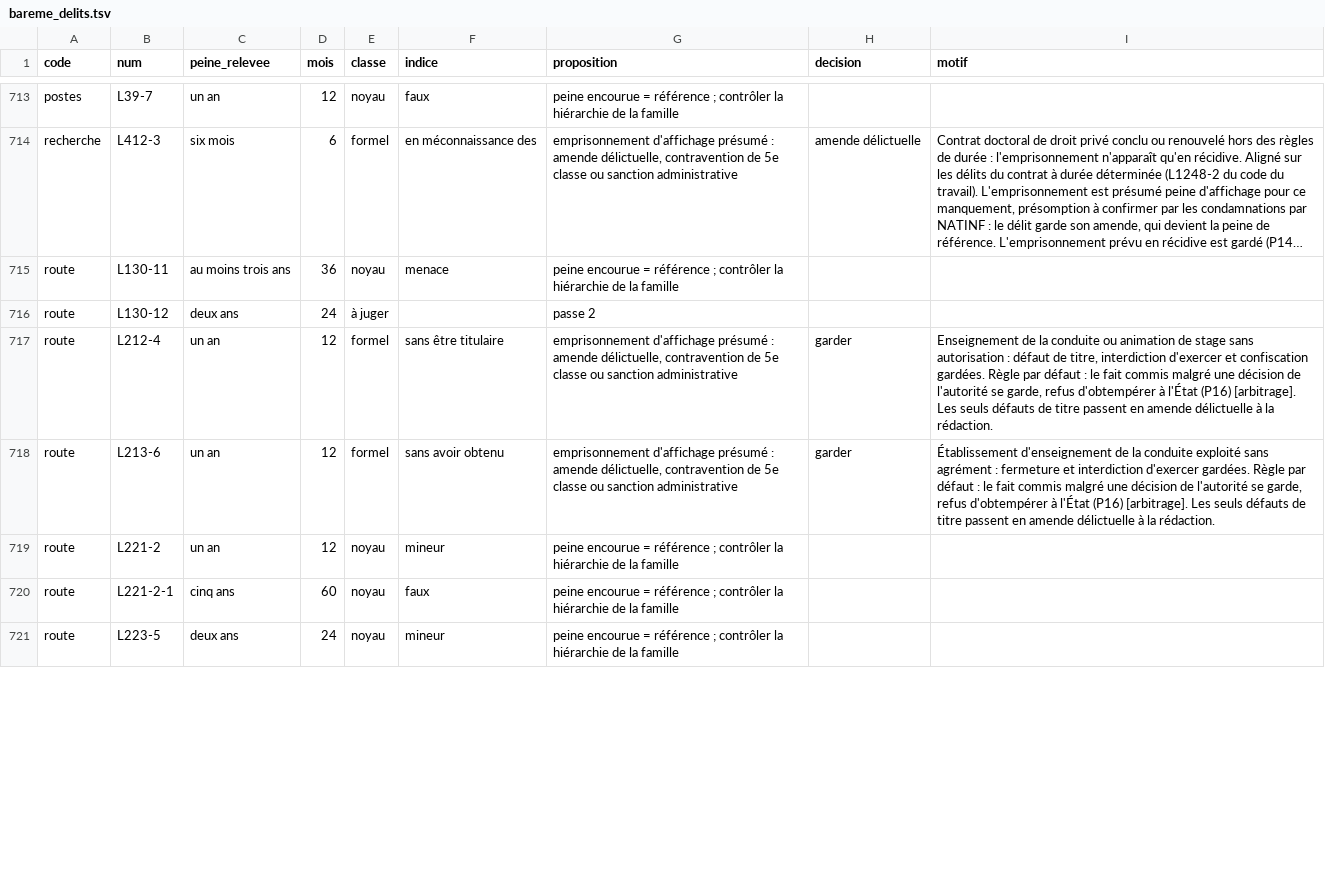
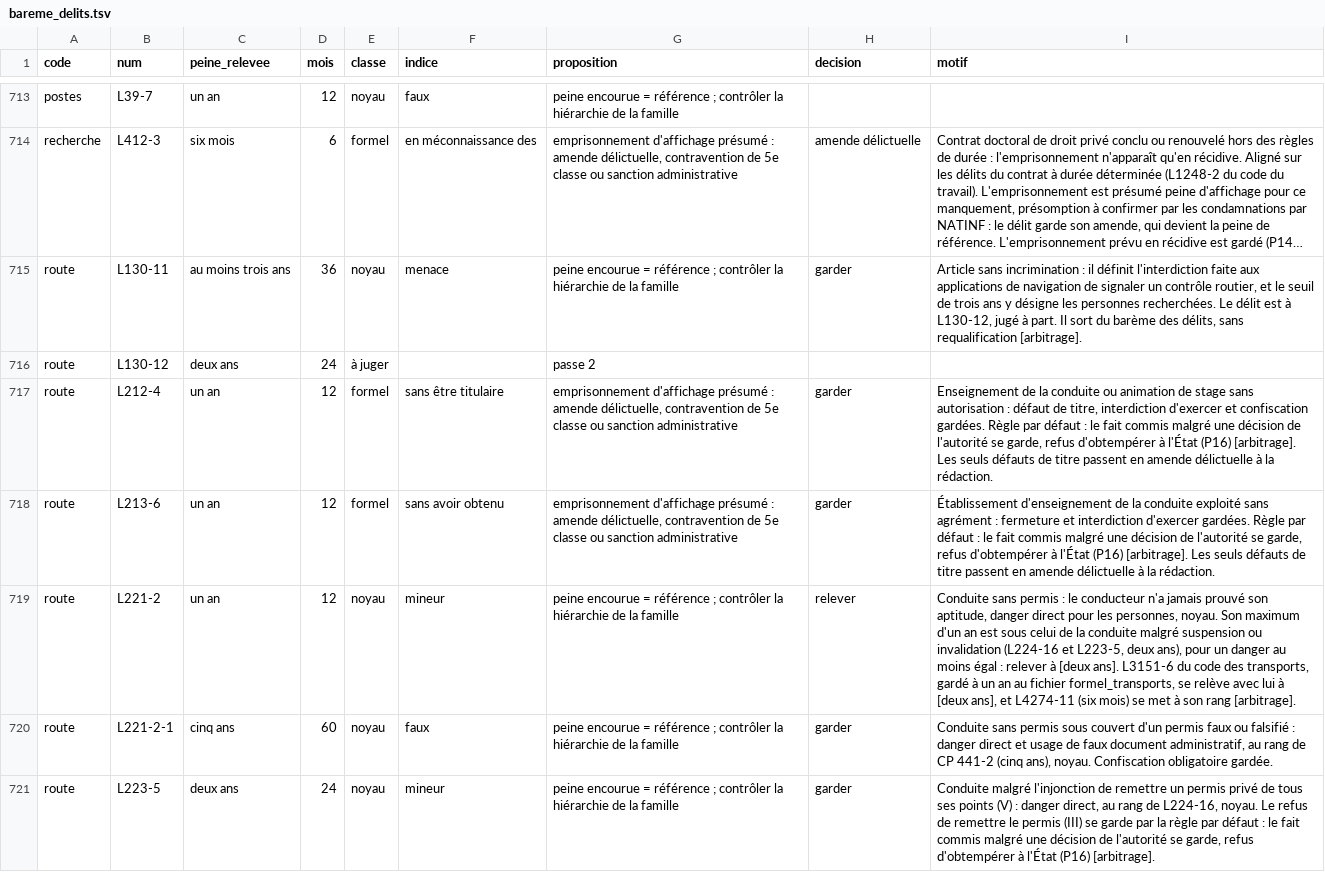
Before and after one commit to resolution-ib-dev/Resolution-2027, a TSV file: chantier/referentiels/bareme_delits.tsv, drawn as a sheet; only a part is shown, gaps mark what is left out; long unchanged cells end in …; the diff covers the shown part only; the diff names each change by its address in the sheet, - before the commit and + after, or states it on an @@ line.

```diff
--- a/chantier/referentiels/bareme_delits.tsv
+++ b/chantier/referentiels/bareme_delits.tsv
-H715 (decision): (empty)
+H715 (decision): garder
-I715 (motif): (empty)
+I715 (motif): Article sans incrimination : il définit l'interdiction faite aux applications de navigation de signaler un contrôle routier, et le seuil de trois ans y désigne les personnes recherchées. Le délit est à L130-12, jugé à part. Il sort du barème des délits, sans requalification [arbitrage].
-H719 (decision): (empty)
+H719 (decision): relever
-I719 (motif): (empty)
+I719 (motif): Conduite sans permis : le conducteur n'a jamais prouvé son aptitude, danger direct pour les personnes, noyau. Son maximum d'un an est sous celui de la conduite malgré suspension ou invalidation (L224-16 et L223-5, deux ans), pour un danger au moins égal : relever à [deux ans]. L3151-6 du code des transports, gardé à un an au fichier formel_transports, se relève avec lui à [deux ans], et L4274-11 (six mois) se met à son rang [arbitrage].
-H720:H721 (decision): (empty)
+H720:H721 (decision): garder
-I720 (motif): (empty)
+I720 (motif): Conduite sans permis sous couvert d'un permis faux ou falsifié : danger direct et usage de faux document administratif, au rang de CP 441-2 (cinq ans), noyau. Confiscation obligatoire gardée.
-I721 (motif): (empty)
+I721 (motif): Conduite malgré l'injonction de remettre un permis privé de tous ses points (V) : danger direct, au rang de L224-16, noyau. Le refus de remettre le permis (III) se garde par la règle par défaut : le fait commis malgré une décision de l'autorité se garde, refus d'obtempérer à l'État (P16) [arbitrage].
```
Also changed, not shown: 36 edited cells elsewhere in this file, 4 other files.
